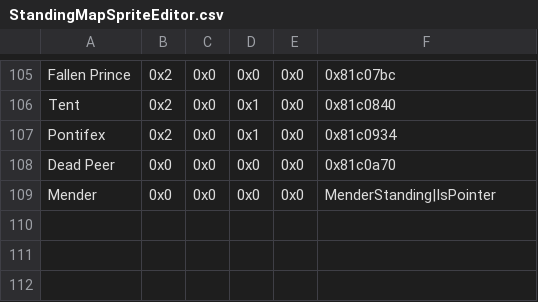
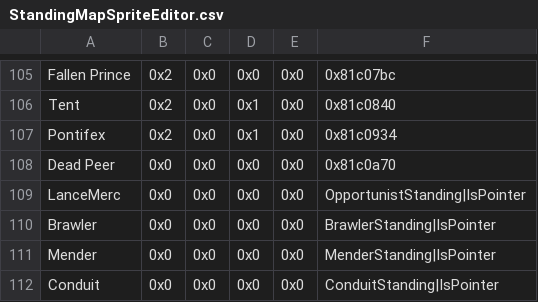
Before and after one commit to Tchyrimi/SkillSystem_FE8, a CSV file: Tables/NightmareModules/MapSprite/StandingMapSpriteEditor.csv, drawn as a sheet; only a part is shown, gaps mark what is left out; the diff names each change by its address in the sheet, - before the commit and + after, or states it on an @@ line.

```diff
--- a/Tables/NightmareModules/MapSprite/StandingMapSpriteEditor.csv
+++ b/Tables/NightmareModules/MapSprite/StandingMapSpriteEditor.csv
+row 109: LanceMerc | 0x0 | 0x0 | 0x0 | 0x0 | OpportunistStanding|IsPointer
+row 110: Brawler | 0x0 | 0x0 | 0x0 | 0x0 | BrawlerStanding|IsPointer
+row 112: Conduit | 0x0 | 0x0 | 0x0 | 0x0 | ConduitStanding|IsPointer
```
Also changed, not shown: Tables/NightmareModules/CharactersClasses/ClassTable.csv, Tables/NightmareModules/MapSprite/MiscMapSpriteEditor.csv, 7 other files.
